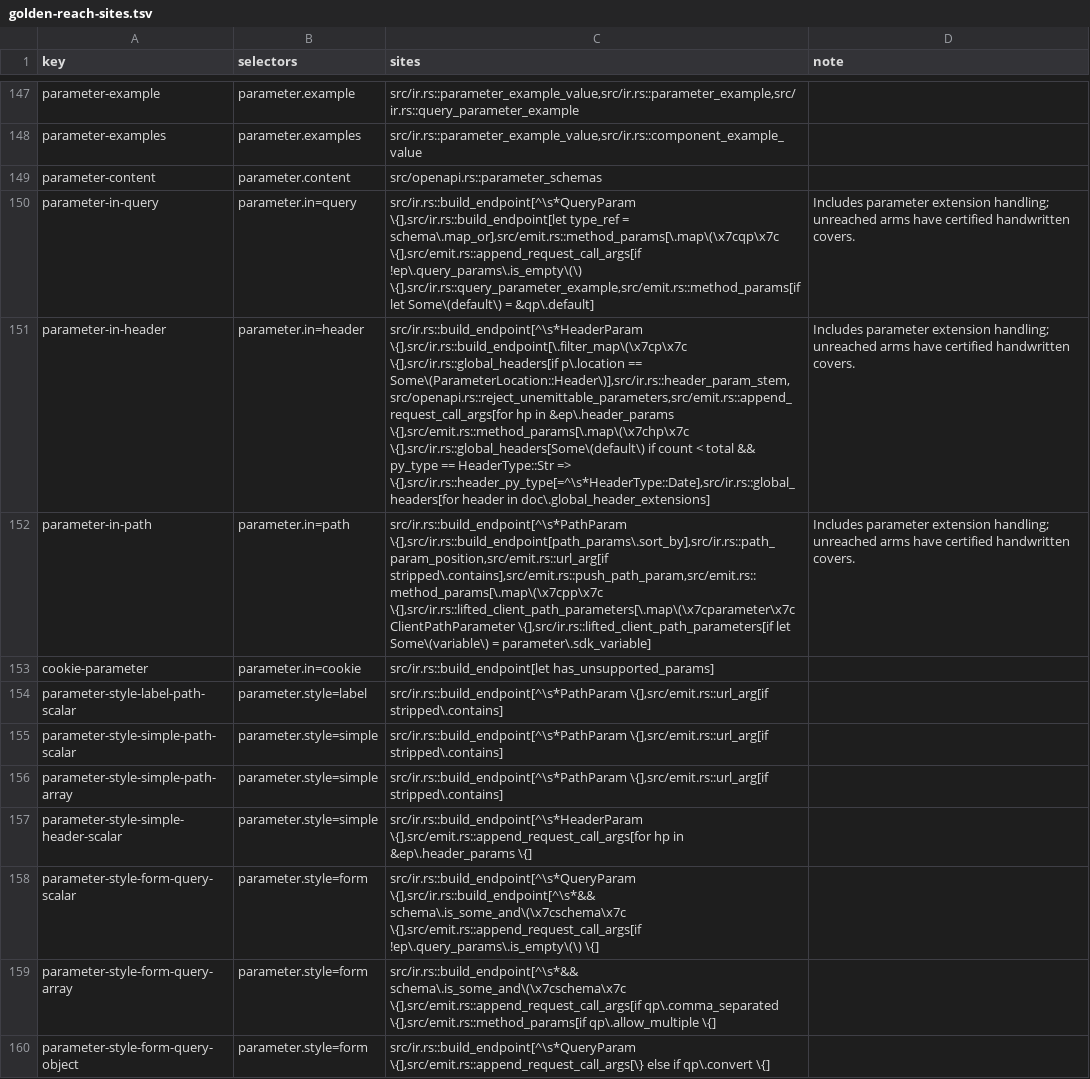
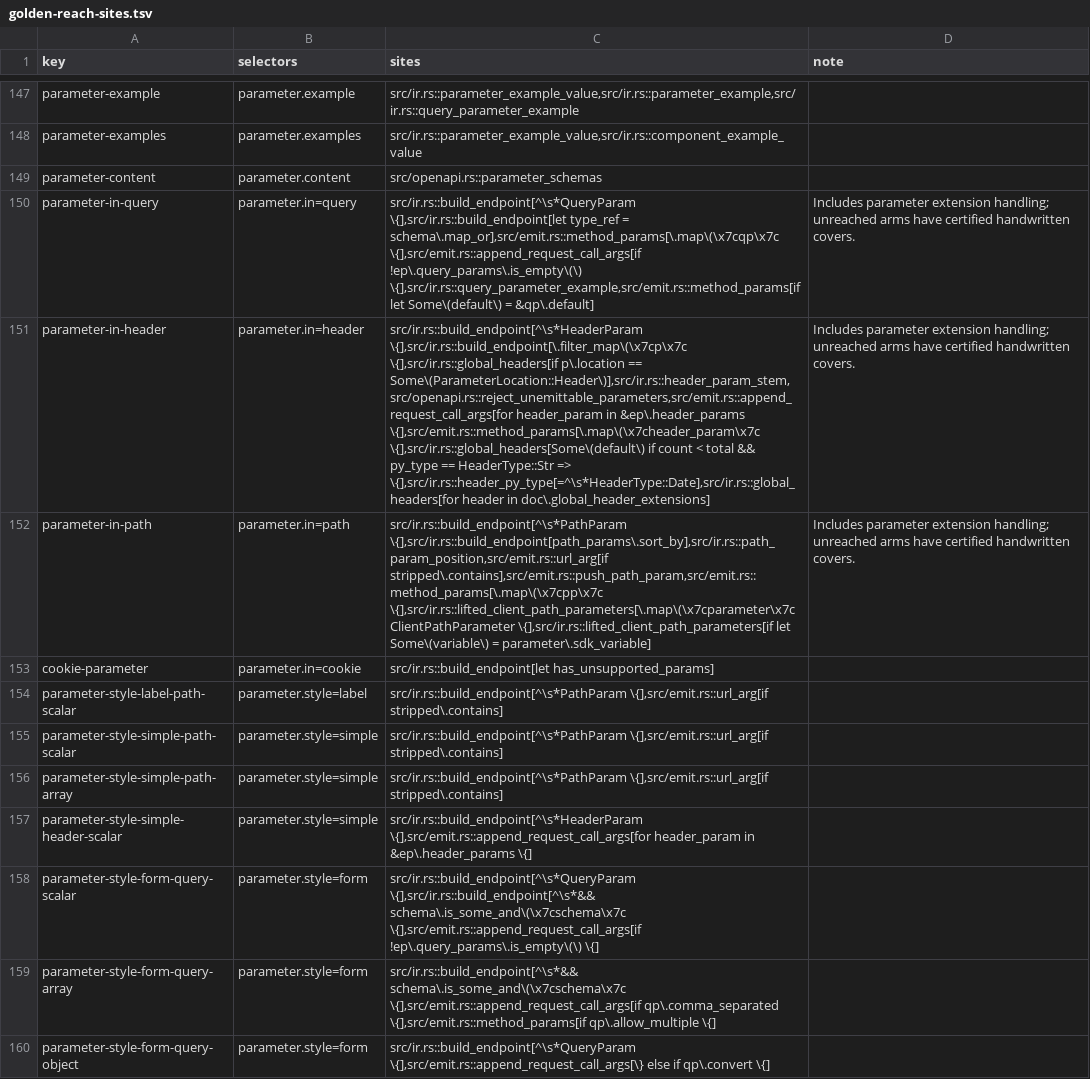
Before and after one commit to nickderobertis/crozier, a TSV file: docs/openapi-surface/golden-reach-sites.tsv, drawn as a sheet; only a part is shown, gaps mark what is left out; the diff names each change by its address in the sheet, - before the commit and + after, or states it on an @@ line.

```diff
--- a/docs/openapi-surface/golden-reach-sites.tsv
+++ b/docs/openapi-surface/golden-reach-sites.tsv
-C151 (sites): …== Some\(ParameterLocation::Header\)],src/ir.rs::header_param_stem,src/openapi.rs::reject_unemittable_parameters,src/emit.rs::append_request_call_args[for hp in &ep\.header_params \{],src/emit.rs::method_params[\.map\(\x7chp\x7c \{],src/ir.rs::global_headers[Some\(default\) if…
+C151 (sites): …== Some\(ParameterLocation::Header\)],src/ir.rs::header_param_stem,src/openapi.rs::reject_unemittable_parameters,src/emit.rs::append_request_call_args[for header_param in &ep\.header_params \{],src/emit.rs::method_params[\.map\(\x7cheader_param\x7c \{],src/ir.rs::global_headers[Some\(default\) if…
-C157 (sites): src/ir.rs::build_endpoint[^\s*HeaderParam \{],src/emit.rs::append_request_call_args[for hp in &ep\.header_params…
+C157 (sites): src/ir.rs::build_endpoint[^\s*HeaderParam \{],src/emit.rs::append_request_call_args[for header_param in &ep\.header_params…
```
Also changed, not shown: 1 other file.
